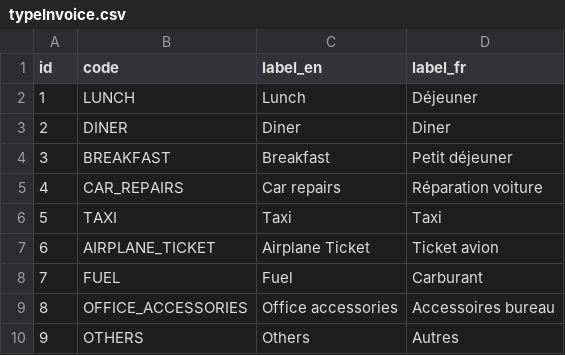
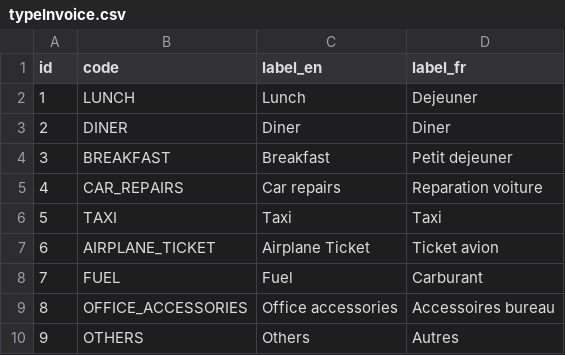
Before and after one commit to ShineCSL/shineAppBackend, a CSV file: src/main/resources/config/liquibase/typeInvoice.csv, drawn as a sheet; the diff names each change by its address in the sheet, - before the commit and + after, or states it on an @@ line.

```diff
--- a/src/main/resources/config/liquibase/typeInvoice.csv
+++ b/src/main/resources/config/liquibase/typeInvoice.csv
-D2 (label_fr): Déjeuner
+D2 (label_fr): Dejeuner
-D4 (label_fr): Petit déjeuner
+D4 (label_fr): Petit dejeuner
-D5 (label_fr): Réparation voiture
+D5 (label_fr): Reparation voiture
```
Also changed, not shown: 1 other file.
